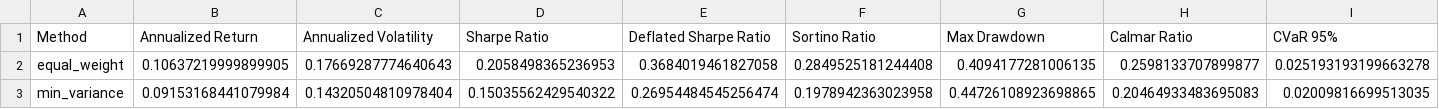
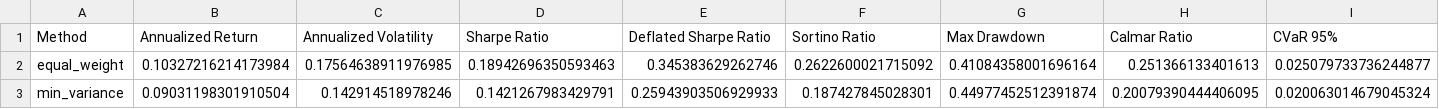
Before and after one commit to Tjay-cmd/jse-top40-portfolio-optimiser, a CSV file: reports/metrics.csv, drawn as a sheet; only a part is shown; the diff covers the shown part only; the diff names each change by its address in the sheet, - before the commit and + after, or states it on an @@ line.

```diff
--- a/reports/metrics.csv
+++ b/reports/metrics.csv
-B2 (Annualized Return): 0.10637219999899905
+B2 (Annualized Return): 0.10327216214173984
-C2 (Annualized Volatility): 0.17669287774640643
+C2 (Annualized Volatility): 0.17564638911976985
-D2 (Sharpe Ratio): 0.2058498365236953
+D2 (Sharpe Ratio): 0.18942696350593463
-E2 (Deflated Sharpe Ratio): 0.3684019461827058
+E2 (Deflated Sharpe Ratio): 0.345383629262746
-F2 (Sortino Ratio): 0.2849525181244408
+F2 (Sortino Ratio): 0.2622600021715092
-G2 (Max Drawdown): 0.4094177281006135
+G2 (Max Drawdown): 0.41084358001696164
-H2 (Calmar Ratio): 0.2598133707899877
+H2 (Calmar Ratio): 0.251366133401613
-I2 (CVaR 95%): 0.025193193199663278
+I2 (CVaR 95%): 0.025079733736244877
-B3 (Annualized Return): 0.09153168441079984
+B3 (Annualized Return): 0.09031198301910504
-C3 (Annualized Volatility): 0.14320504810978404
+C3 (Annualized Volatility): 0.142914518978246
-D3 (Sharpe Ratio): 0.15035562429540322
+D3 (Sharpe Ratio): 0.1421267983429791
-E3 (Deflated Sharpe Ratio): 0.26954484545256474
+E3 (Deflated Sharpe Ratio): 0.25943903506929933
-F3 (Sortino Ratio): 0.1978942363023958
+F3 (Sortino Ratio): 0.187427845028301
-G3 (Max Drawdown): 0.44726108923698865
+G3 (Max Drawdown): 0.44977452512391874
-H3 (Calmar Ratio): 0.20464933483695083
+H3 (Calmar Ratio): 0.20079390444406095
-I3 (CVaR 95%): 0.02009816699513035
+I3 (CVaR 95%): 0.020063014679045324
```
Also changed, not shown: 106 edited cells elsewhere in this file, reports/benchmark_stx40.csv, reports/cost_sensitivity.csv, 13 other files.
